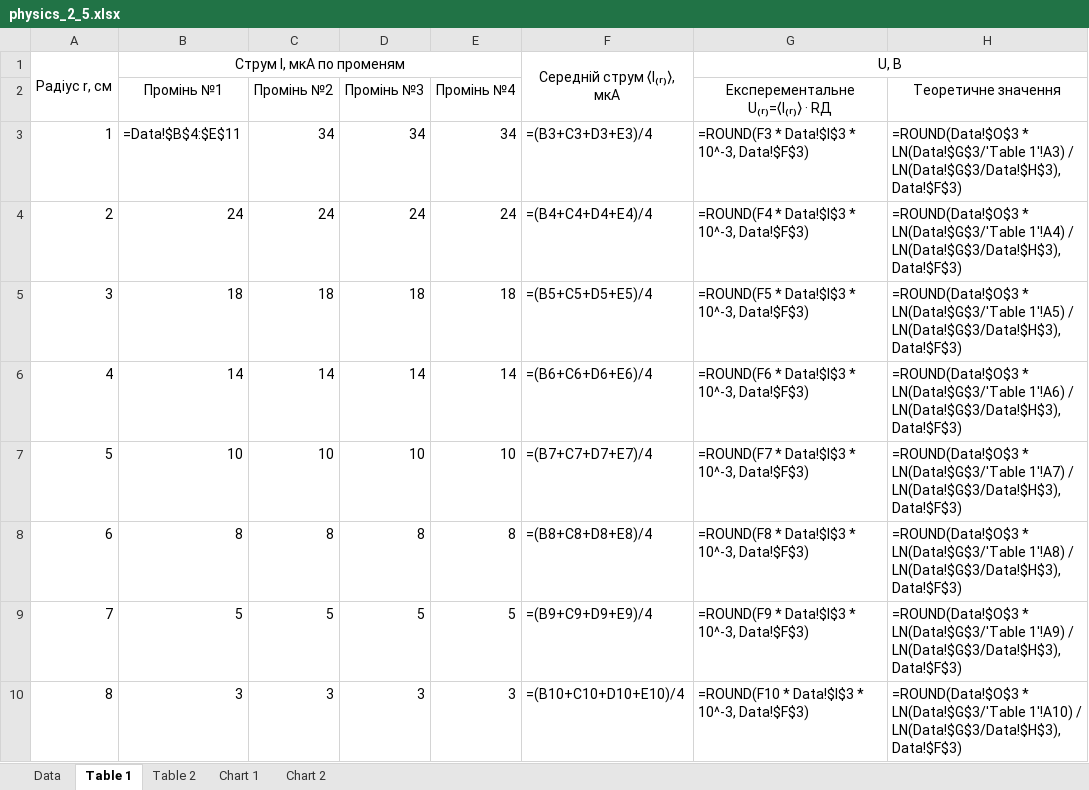
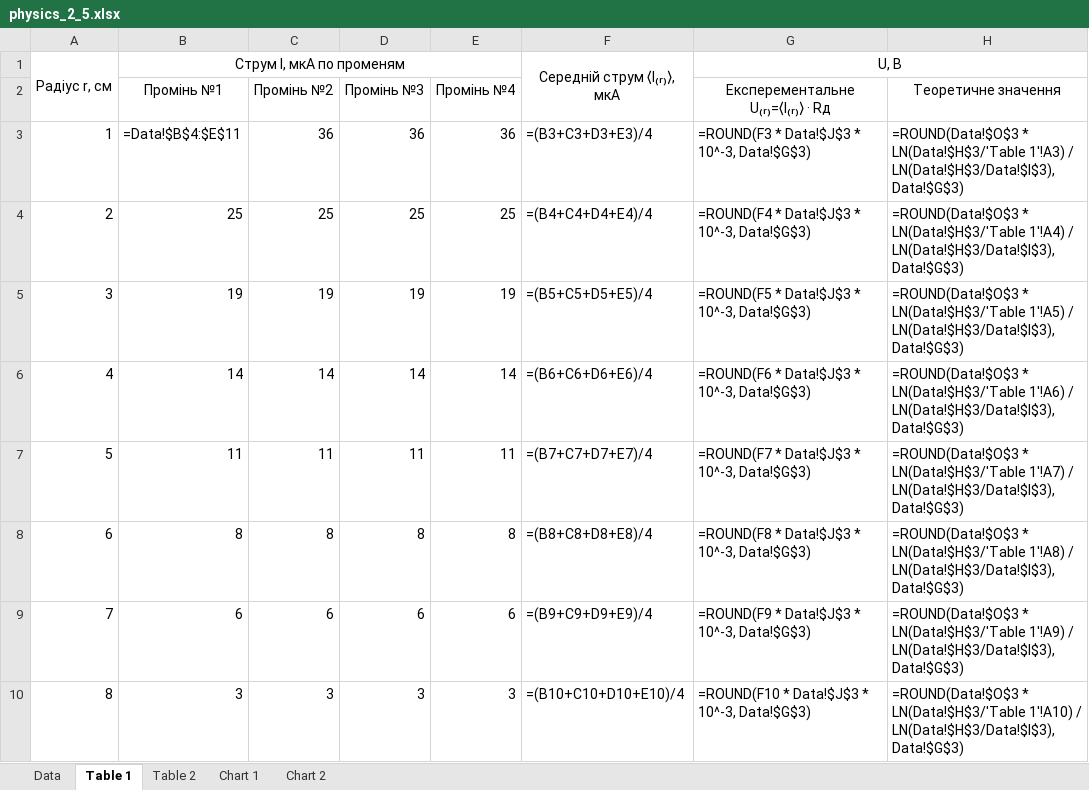
Before and after one commit to anyduck/excel-generator, an Excel workbook: app/templates/physics_2_5.xlsx, sheet Table 1, drawn as a sheet; values as stored, in another font and other column widths than the file's, no borders; formulas without a stored value are shown as written; the diff names each change by its address in the sheet, - before the commit and + after, or states it on an @@ line.

```diff
--- a/app/templates/physics_2_5.xlsx (sheet Table 1)
+++ b/app/templates/physics_2_5.xlsx (sheet Table 1)
-G2: Експерементальне U₍ᵣ₎=⟨I₍ᵣ₎⟩ · RД
+G2: Експерементальне U₍ᵣ₎=⟨I₍ᵣ₎⟩ · Rд
-C3 (Промінь №2): 34
+C3 (Промінь №2): 36
-D3 (Промінь №3): 34
+D3 (Промінь №3): 36
-E3 (Промінь №4): 34
+E3 (Промінь №4): 36
-G3: =ROUND(F3 * Data!$I$3 * 10^-3, Data!$F$3)
+G3: =ROUND(F3 * Data!$J$3 * 10^-3, Data!$G$3)
-H3 (Теоретичне значення): =ROUND(Data!$O$3 * LN(Data!$G$3/'Table 1'!A3) / LN(Data!$G$3/Data!$H$3), Data!$F$3)
+H3 (Теоретичне значення): =ROUND(Data!$O$3 * LN(Data!$H$3/'Table 1'!A3) / LN(Data!$H$3/Data!$I$3), Data!$G$3)
-B4 (Промінь №1): 24
+B4 (Промінь №1): 25
-C4 (Промінь №2): 24
+C4 (Промінь №2): 25
-D4 (Промінь №3): 24
+D4 (Промінь №3): 25
-E4 (Промінь №4): 24
+E4 (Промінь №4): 25
-G4: =ROUND(F4 * Data!$I$3 * 10^-3, Data!$F$3)
+G4: =ROUND(F4 * Data!$J$3 * 10^-3, Data!$G$3)
-H4 (Теоретичне значення): =ROUND(Data!$O$3 * LN(Data!$G$3/'Table 1'!A4) / LN(Data!$G$3/Data!$H$3), Data!$F$3)
+H4 (Теоретичне значення): =ROUND(Data!$O$3 * LN(Data!$H$3/'Table 1'!A4) / LN(Data!$H$3/Data!$I$3), Data!$G$3)
-B5 (Промінь №1): 18
+B5 (Промінь №1): 19
-C5 (Промінь №2): 18
+C5 (Промінь №2): 19
-D5 (Промінь №3): 18
+D5 (Промінь №3): 19
-E5 (Промінь №4): 18
+E5 (Промінь №4): 19
-G5: =ROUND(F5 * Data!$I$3 * 10^-3, Data!$F$3)
+G5: =ROUND(F5 * Data!$J$3 * 10^-3, Data!$G$3)
-H5 (Теоретичне значення): =ROUND(Data!$O$3 * LN(Data!$G$3/'Table 1'!A5) / LN(Data!$G$3/Data!$H$3), Data!$F$3)
+H5 (Теоретичне значення): =ROUND(Data!$O$3 * LN(Data!$H$3/'Table 1'!A5) / LN(Data!$H$3/Data!$I$3), Data!$G$3)
-G6: =ROUND(F6 * Data!$I$3 * 10^-3, Data!$F$3)
+G6: =ROUND(F6 * Data!$J$3 * 10^-3, Data!$G$3)
-H6 (Теоретичне значення): =ROUND(Data!$O$3 * LN(Data!$G$3/'Table 1'!A6) / LN(Data!$G$3/Data!$H$3), Data!$F$3)
+H6 (Теоретичне значення): =ROUND(Data!$O$3 * LN(Data!$H$3/'Table 1'!A6) / LN(Data!$H$3/Data!$I$3), Data!$G$3)
-B7 (Промінь №1): 10
+B7 (Промінь №1): 11
-C7 (Промінь №2): 10
+C7 (Промінь №2): 11
-D7 (Промінь №3): 10
+D7 (Промінь №3): 11
-E7 (Промінь №4): 10
+E7 (Промінь №4): 11
-G7: =ROUND(F7 * Data!$I$3 * 10^-3, Data!$F$3)
+G7: =ROUND(F7 * Data!$J$3 * 10^-3, Data!$G$3)
-H7 (Теоретичне значення): =ROUND(Data!$O$3 * LN(Data!$G$3/'Table 1'!A7) / LN(Data!$G$3/Data!$H$3), Data!$F$3)
+H7 (Теоретичне значення): =ROUND(Data!$O$3 * LN(Data!$H$3/'Table 1'!A7) / LN(Data!$H$3/Data!$I$3), Data!$G$3)
-G8: =ROUND(F8 * Data!$I$3 * 10^-3, Data!$F$3)
+G8: =ROUND(F8 * Data!$J$3 * 10^-3, Data!$G$3)
-H8 (Теоретичне значення): =ROUND(Data!$O$3 * LN(Data!$G$3/'Table 1'!A8) / LN(Data!$G$3/Data!$H$3), Data!$F$3)
+H8 (Теоретичне значення): =ROUND(Data!$O$3 * LN(Data!$H$3/'Table 1'!A8) / LN(Data!$H$3/Data!$I$3), Data!$G$3)
-B9 (Промінь №1): 5
+B9 (Промінь №1): 6
-C9 (Промінь №2): 5
+C9 (Промінь №2): 6
-D9 (Промінь №3): 5
+D9 (Промінь №3): 6
-E9 (Промінь №4): 5
+E9 (Промінь №4): 6
-G9: =ROUND(F9 * Data!$I$3 * 10^-3, Data!$F$3)
+G9: =ROUND(F9 * Data!$J$3 * 10^-3, Data!$G$3)
-H9 (Теоретичне значення): =ROUND(Data!$O$3 * LN(Data!$G$3/'Table 1'!A9) / LN(Data!$G$3/Data!$H$3), Data!$F$3)
+H9 (Теоретичне значення): =ROUND(Data!$O$3 * LN(Data!$H$3/'Table 1'!A9) / LN(Data!$H$3/Data!$I$3), Data!$G$3)
-G10: =ROUND(F10 * Data!$I$3 * 10^-3, Data!$F$3)
+G10: =ROUND(F10 * Data!$J$3 * 10^-3, Data!$G$3)
-H10 (Теоретичне значення): =ROUND(Data!$O$3 * LN(Data!$G$3/'Table 1'!A10) / LN(Data!$G$3/Data!$H$3), Data!$F$3)
+H10 (Теоретичне значення): =ROUND(Data!$O$3 * LN(Data!$H$3/'Table 1'!A10) / LN(Data!$H$3/Data!$I$3), Data!$G$3)
```
Also changed, not shown: sheet Data, sheet Table 2, charts or pictures.
